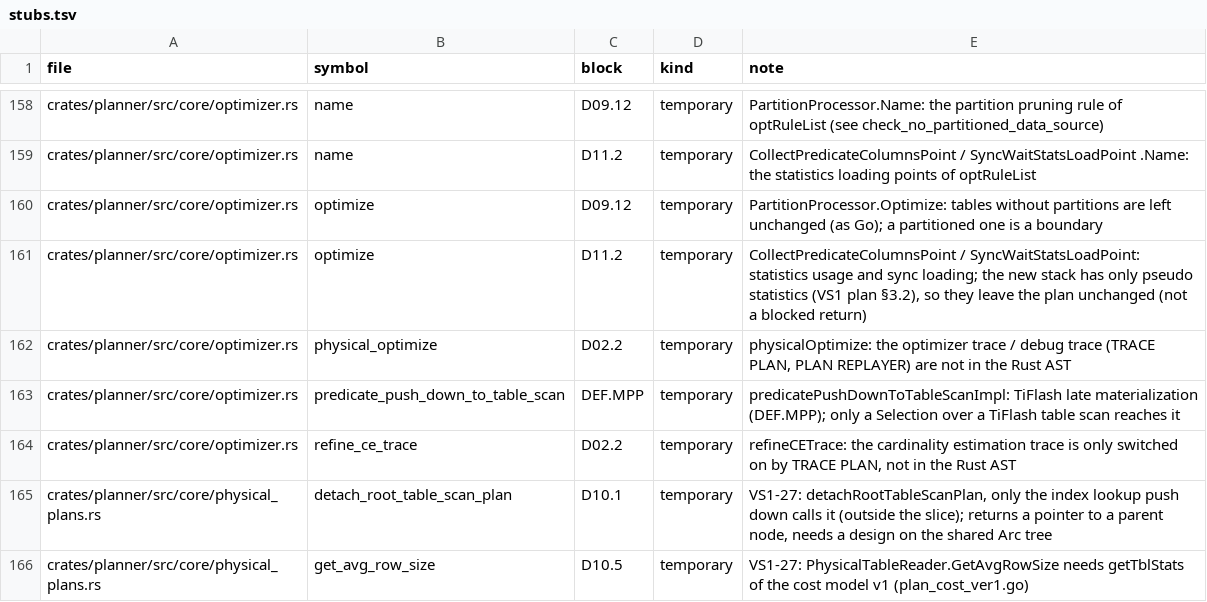
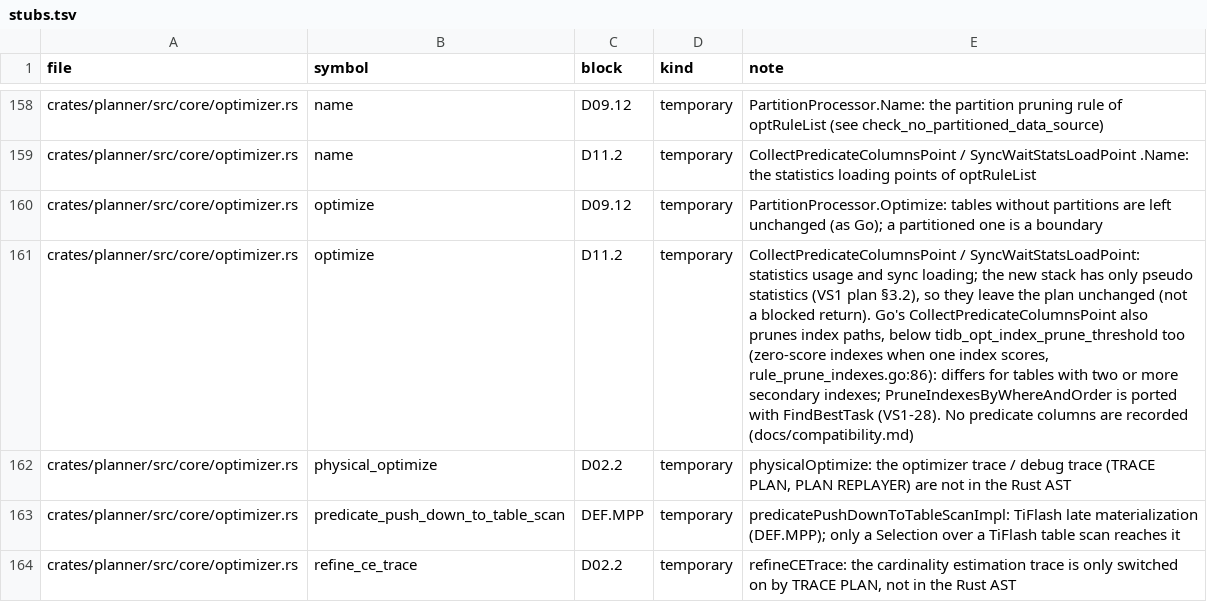
Before and after one commit to dulao5/tidb-rs-tracker, a TSV file: data/stubs.tsv, drawn as a sheet; only a part is shown, gaps mark what is left out; the shorter side is filled out with more unchanged rows; the diff names each change by its address in the sheet, - before the commit and + after, or states it on an @@ line.

```diff
--- a/data/stubs.tsv
+++ b/data/stubs.tsv
-E161 (note): …a blocked return)
+E161 (note): …a blocked return). Go's CollectPredicateColumnsPoint also prunes index paths, below tidb_opt_index_prune_threshold too (zero-score indexes when one index scores, rule_prune_indexes.go:86): differs for tables with two or more secondary indexes; PruneIndexesByWhereAndOrder is ported with FindBestTask (VS1-28). No predicate columns are recorded (docs/compatibility.md)
```
